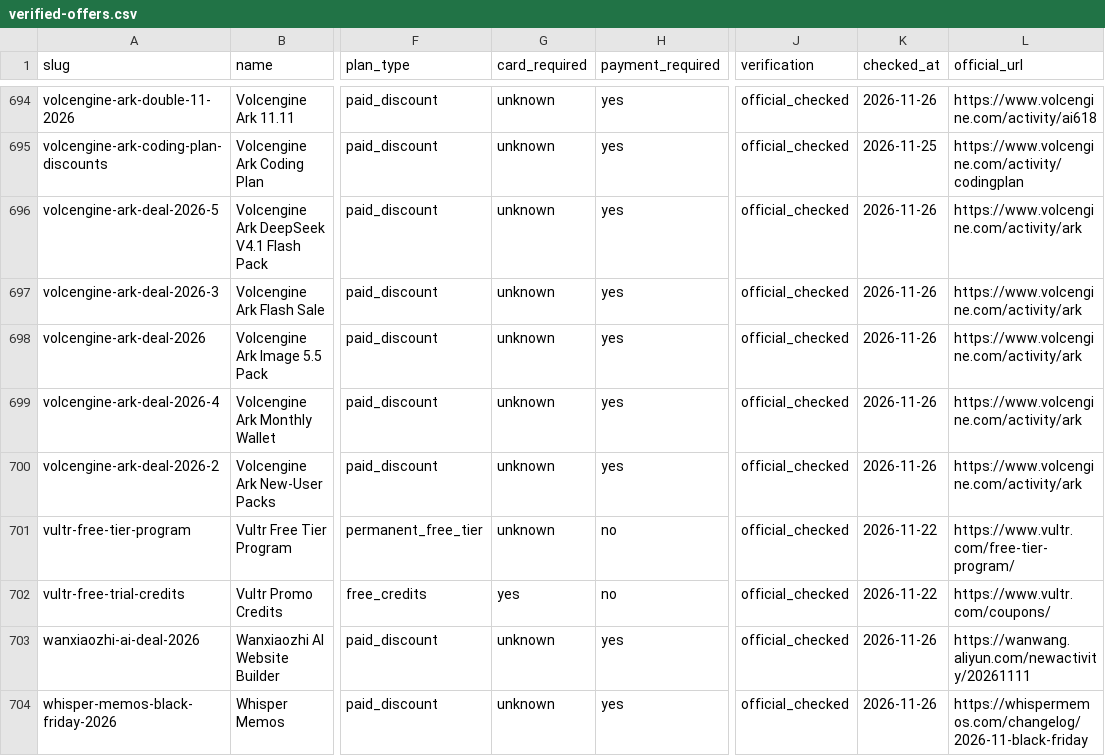
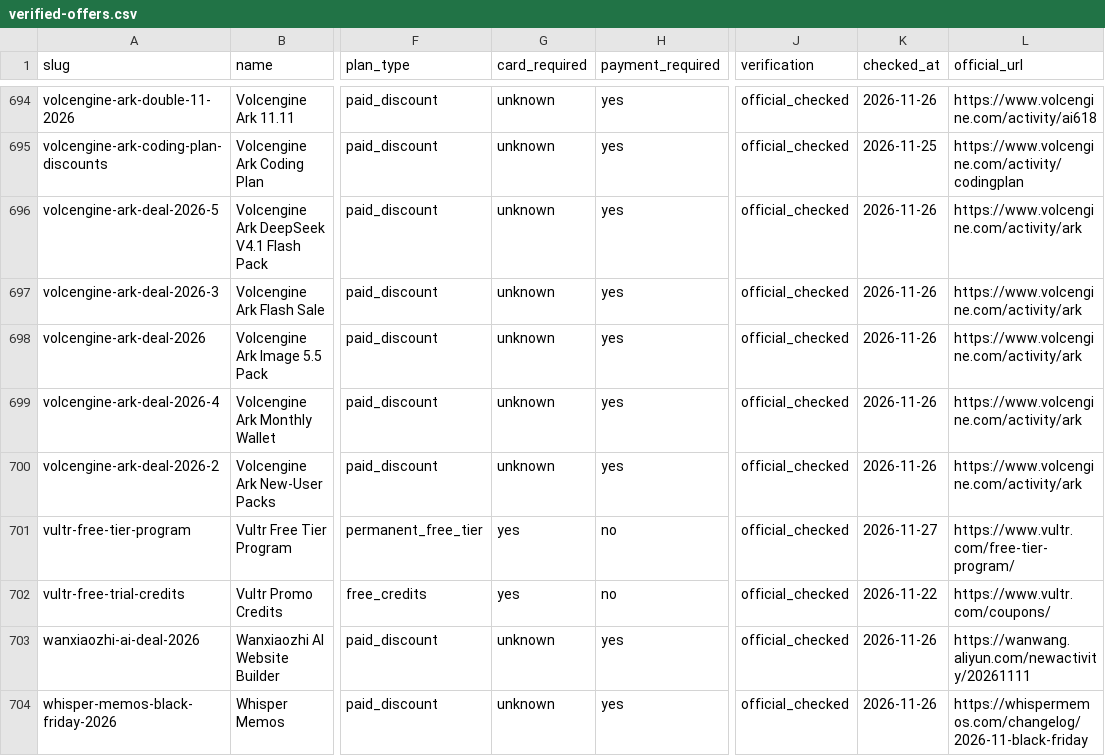
Before and after one commit to zzhhub6/awesome-verified-free-ai, a CSV file: data/verified-offers.csv, drawn as a sheet; only a part is shown, gaps mark what is left out; the diff names each change by its address in the sheet, - before the commit and + after, or states it on an @@ line.

Commit message:
fix(data): update vultr-free-tier-program card_required to Yes after user report

```diff
--- a/data/verified-offers.csv
+++ b/data/verified-offers.csv
-G701 (card_required): unknown
+G701 (card_required): yes
-K701 (checked_at): 2026-11-22
+K701 (checked_at): 2026-11-27
```
Also changed, not shown: 3 other files.
